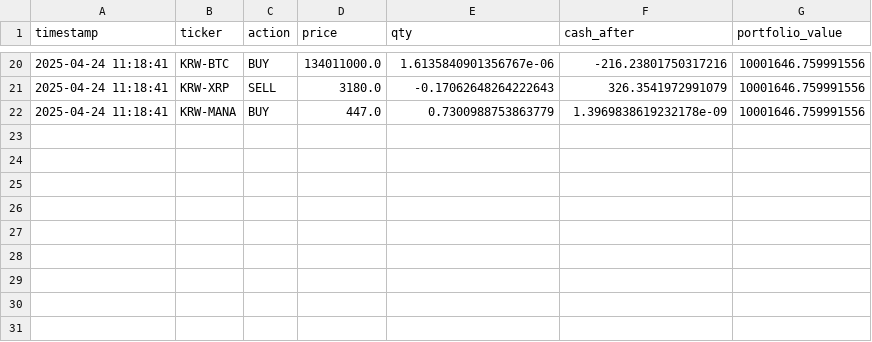
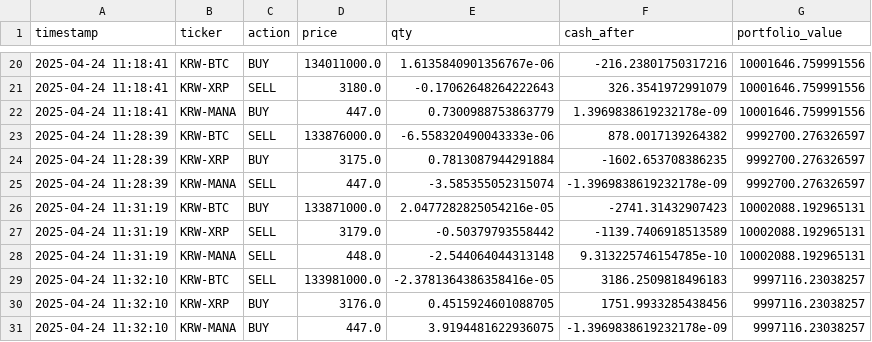
Before and after one commit to hj2116/aws-quantTrading, a CSV file: rebalancing_log.csv, drawn as a sheet; only a part is shown, gaps mark what is left out; the diff names each change by its address in the sheet, - before the commit and + after, or states it on an @@ line.

Commit message:
saving changes

```diff
--- a/rebalancing_log.csv
+++ b/rebalancing_log.csv
+row 23: 2025-04-24 11:28:39 | KRW-BTC | SELL | 133876000.0 | -6.558320490043333e-06 | 878.0017139264382 | 9992700.276326597
+row 24: 2025-04-24 11:28:39 | KRW-XRP | BUY | 3175.0 | 0.7813087944291884 | -1602.653708386235 | 9992700.276326597
+row 25: 2025-04-24 11:28:39 | KRW-MANA | SELL | 447.0 | -3.585355052315074 | -1.3969838619232178e-09 | 9992700.276326597
+row 26: 2025-04-24 11:31:19 | KRW-BTC | BUY | 133871000.0 | 2.0477282825054216e-05 | -2741.31432907423 | 10002088.192965131
+row 27: 2025-04-24 11:31:19 | KRW-XRP | SELL | 3179.0 | -0.50379793558442 | -1139.7406918513589 | 10002088.192965131
+row 28: 2025-04-24 11:31:19 | KRW-MANA | SELL | 448.0 | -2.544064044313148 | 9.313225746154785e-10 | 10002088.192965131
+row 29: 2025-04-24 11:32:10 | KRW-BTC | SELL | 133981000.0 | -2.3781364386358416e-05 | 3186.2509818496183 | 9997116.23038257
+row 30: 2025-04-24 11:32:10 | KRW-XRP | BUY | 3176.0 | 0.4515924601088705 | 1751.9933285438456 | 9997116.23038257
+row 31: 2025-04-24 11:32:10 | KRW-MANA | BUY | 447.0 | 3.9194481622936075 | -1.3969838619232178e-09 | 9997116.23038257
```
